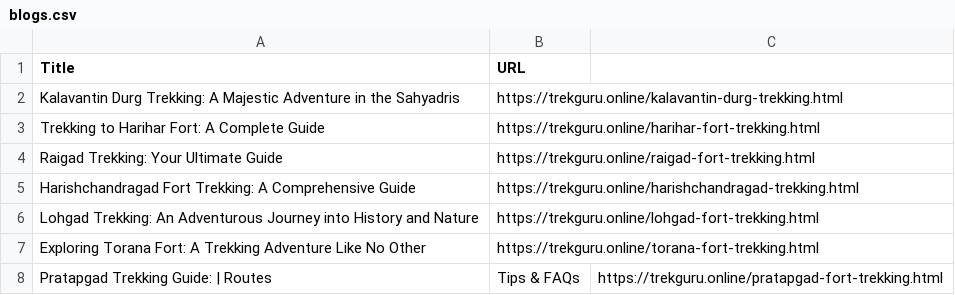
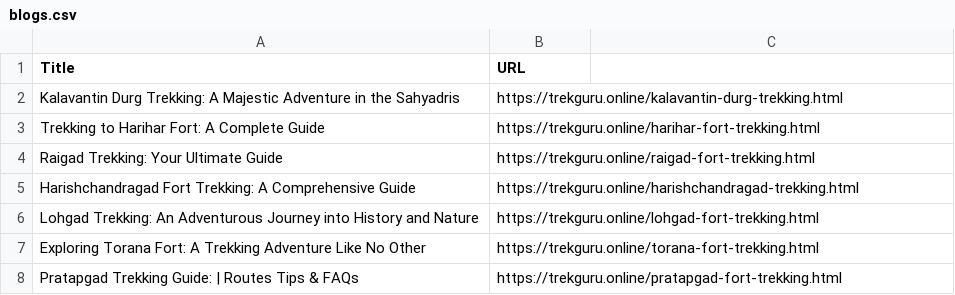
Before and after one commit to shivdurgsamrajya/trekking, a CSV file: blogs.csv, drawn as a sheet; removed rows and columns are numbered as before the commit, all else as after; the diff names each change by its address in the sheet, - before the commit and + after, or states it on an @@ line.

Commit message:
Update blogs.csv
Signed-off-by: shivdurgsamrajya <146632905+shivdurgsamrajya@users.noreply.github.com>

```diff
--- a/blogs.csv
+++ b/blogs.csv
-row 8: Pratapgad Trekking Guide: | Routes | Tips & FAQs | https://trekguru.online/pratapgad-fort-trekking.html
+row 8: Pratapgad Trekking Guide: | Routes Tips & FAQs | https://trekguru.online/pratapgad-fort-trekking.html
```
